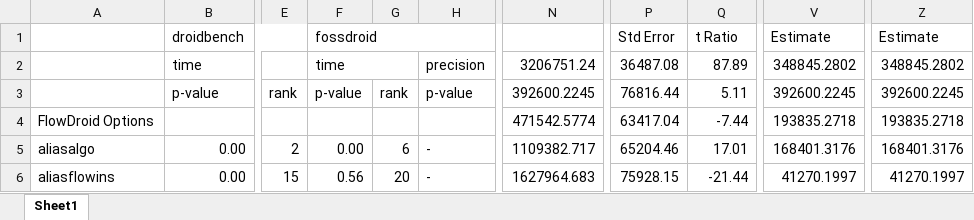
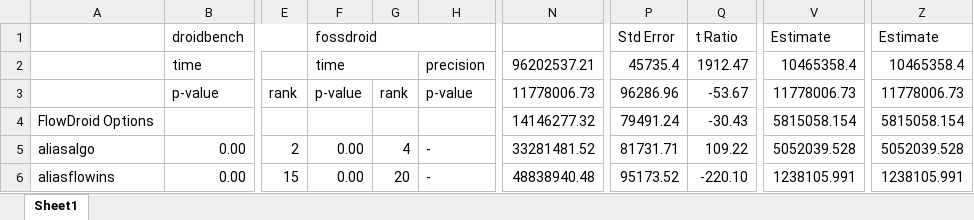
Before and after one commit to amordahl/AndroidTAEnvironment, an Excel workbook: results/pvalue_table.xlsx, sheet Sheet1, drawn as a sheet; only a part is shown, gaps mark what is left out; values as stored, in another font and other column widths than the file's, no cell formats; conditional formats and table styles not drawn; the diff covers the shown part only; the diff names each change by its address in the sheet, - before the commit and + after, or states it on an @@ line.

```diff
--- a/results/pvalue_table.xlsx (sheet Sheet1)
+++ b/results/pvalue_table.xlsx (sheet Sheet1)
-N2: 3206751.24
+N2: 96202537.21
-P2: 36487.08
+P2: 45735.4
-Q2: 87.89
+Q2: 1912.47
-V2: 348845.2802
+V2: 10465358.4
-Z2: 348845.2802
+Z2: 10465358.4
-N3: 392600.2245
+N3: 11778006.73
-P3: 76816.44
+P3: 96286.96
-Q3: 5.11
+Q3: -53.67
-V3: 392600.2245
+V3: 11778006.73
-Z3: 392600.2245
+Z3: 11778006.73
-N4: 471542.5774
+N4: 14146277.32
-P4: 63417.04
+P4: 79491.24
-Q4: -7.44
+Q4: -30.43
-V4: 193835.2718
+V4: 5815058.154
-Z4: 193835.2718
+Z4: 5815058.154
-G5: 6
+G5: 4
-N5: 1109382.717
+N5: 33281481.52
-P5: 65204.46
+P5: 81731.71
-Q5: 17.01
+Q5: 109.22
-V5: 168401.3176
+V5: 5052039.528
-Z5: 168401.3176
+Z5: 5052039.528
-F6: 0.56
+F6: 0.00
-N6: 1627964.683
+N6: 48838940.48
-P6: 75928.15
+P6: 95173.52
-Q6: -21.44
+Q6: -220.10
-V6: 41270.1997
+V6: 1238105.991
-Z6: 41270.1997
+Z6: 1238105.991
```
Also changed, not shown: 263 edited cells elsewhere in this sheet, cell formats, results/fossdroid/amandroid/amandroid_fossdroid_master.xlsx, results/googleplay/amandroid/amandroid_googleplay_master.xlsx, 11 other files.
